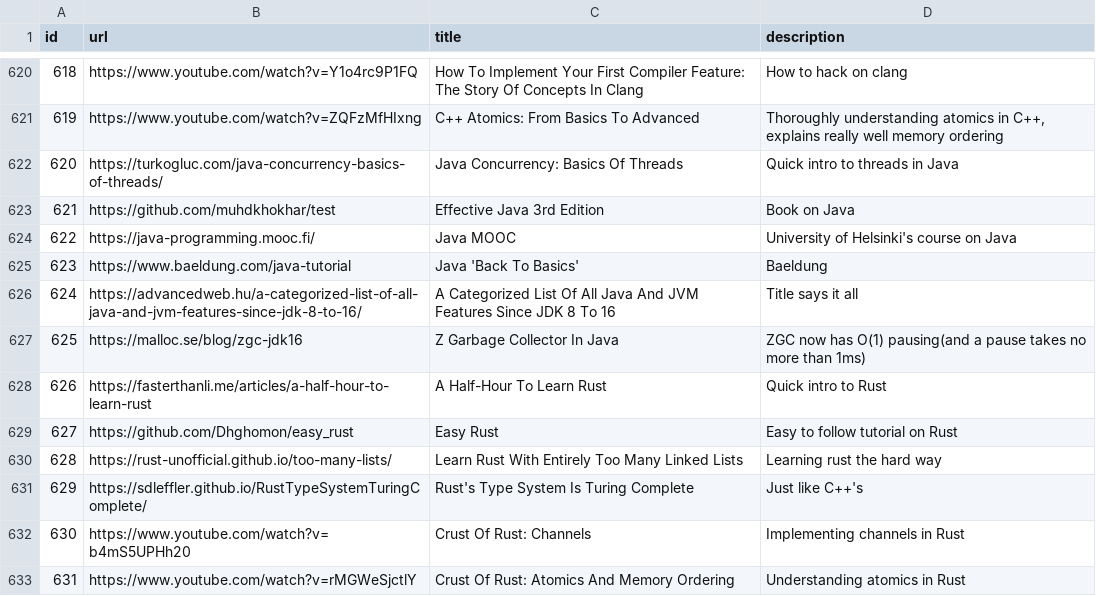
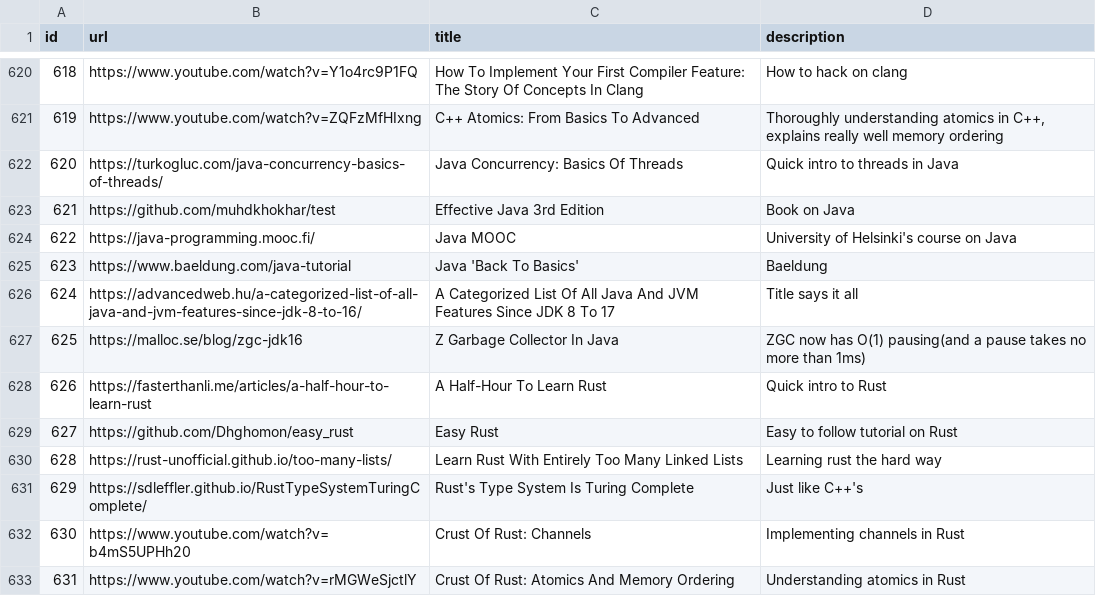
Before and after one commit to AlexandruIca/Stuff, a CSV file: data/links.csv, drawn as a sheet; only a part is shown, gaps mark what is left out.

Commit message:
Rename 'A categorized list of all java and jvm features since JDK 8 to 16' (to 17)

```diff
--- a/data/links.csv
+++ b/data/links.csv
@@ -625,3 +625,3 @@ id,url,title,description
 623,"https://www.baeldung.com/java-tutorial","Java 'Back To Basics'","Baeldung"
-624,"https://advancedweb.hu/a-categorized-list-of-all-java-and-jvm-features-since-jdk-8-to-16/","A Categorized List Of All Java And JVM Features Since JDK 8 To 16","Title says it all"
+624,"https://advancedweb.hu/a-categorized-list-of-all-java-and-jvm-features-since-jdk-8-to-16/","A Categorized List Of All Java And JVM Features Since JDK 8 To 17","Title says it all"
 625,"https://malloc.se/blog/zgc-jdk16","Z Garbage Collector In Java","ZGC now has O(1) pausing(and a pause takes no more than 1ms)"
```
